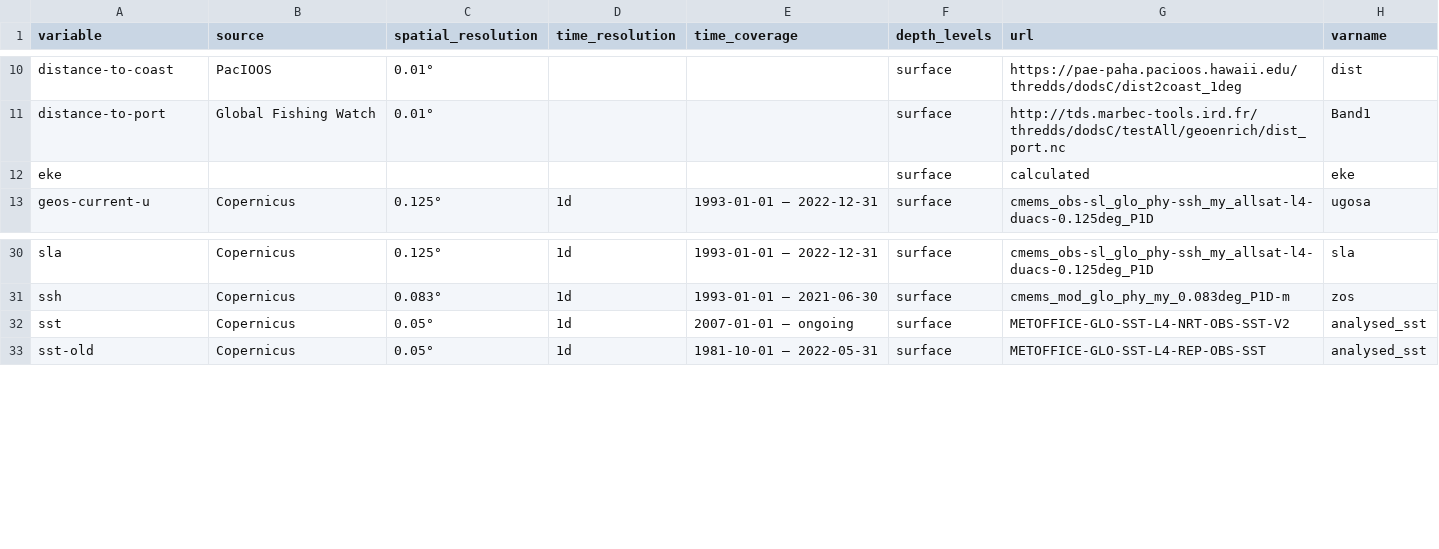
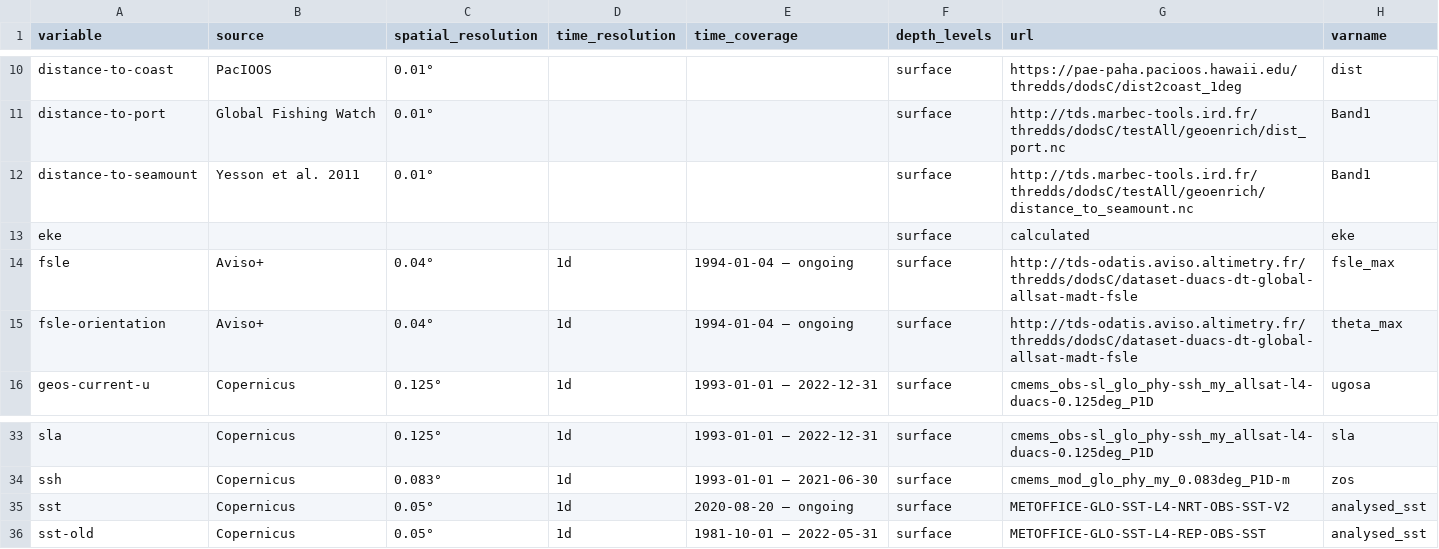
Before and after one commit to morand-g/geoenrich, a CSV file: geoenrich_online/app/static/js/catalog.csv, drawn as a sheet; only a part is shown, gaps mark what is left out.

```diff
--- a/geoenrich_online/app/static/js/catalog.csv
+++ b/geoenrich_online/app/static/js/catalog.csv
@@ -11,3 +11,6 @@ distance-to-coast,PacIOOS,0.01°,,,surface,https://pae-paha.pacioos.hawaii.edu/t
 distance-to-port,Global Fishing Watch,0.01°,,,surface,http://tds.marbec-tools.ird.fr/thredds/dodsC/testAll/geoenrich/dist_port.nc,Band1
+distance-to-seamount,Yesson et al. 2011,0.01°,,,surface,http://tds.marbec-tools.ird.fr/thredds/dodsC/testAll/geoenrich/distance_to_seamount.nc,Band1
 eke,,,,,surface,calculated,eke
+fsle,Aviso+,0.04°,1d,1994-01-04 – ongoing,surface,http://tds-odatis.aviso.altimetry.fr/thredds/dodsC/dataset-duacs-dt-global-allsat-madt-fsle,fsle_max
+fsle-orientation,Aviso+,0.04°,1d,1994-01-04 – ongoing,surface,http://tds-odatis.aviso.altimetry.fr/thredds/dodsC/dataset-duacs-dt-global-allsat-madt-fsle,theta_max
 geos-current-u,Copernicus,0.125°,1d,1993-01-01 – 2022-12-31,surface,cmems_obs-sl_glo_phy-ssh_my_allsat-l4-duacs-0.125deg_P1D,ugosa
@@ -31,3 +34,3 @@ sla,Copernicus,0.125°,1d,1993-01-01 – 2022-12-31,surface,cmems_obs-sl_glo_phy
 ssh,Copernicus,0.083°,1d,1993-01-01 – 2021-06-30,surface,cmems_mod_glo_phy_my_0.083deg_P1D-m,zos
-sst,Copernicus,0.05°,1d,2007-01-01 – ongoing,surface,METOFFICE-GLO-SST-L4-NRT-OBS-SST-V2,analysed_sst
+sst,Copernicus,0.05°,1d,2020-08-20 – ongoing,surface,METOFFICE-GLO-SST-L4-NRT-OBS-SST-V2,analysed_sst
 sst-old,Copernicus,0.05°,1d,1981-10-01 – 2022-05-31,surface,METOFFICE-GLO-SST-L4-REP-OBS-SST,analysed_sst
```
Also changed, not shown: 20 other files.
